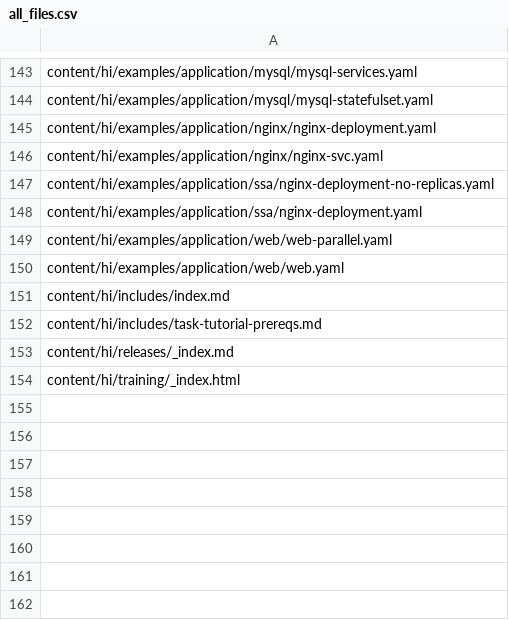
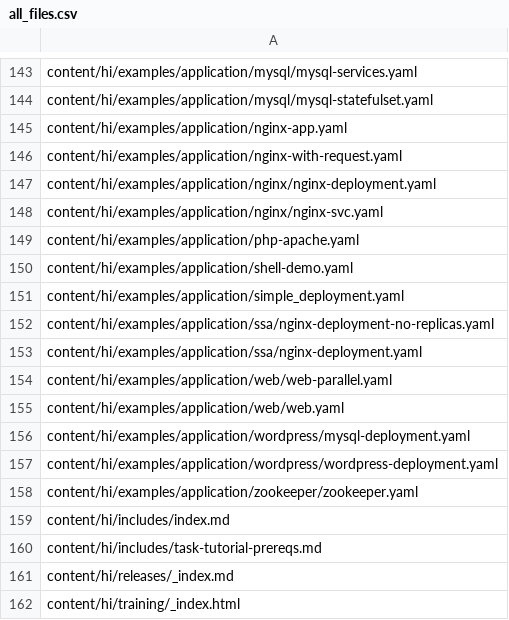
Before and after one commit to kfess/kube-website-i18n, a CSV file: data/master/languages/hi/all_files.csv, drawn as a sheet; only a part is shown, gaps mark what is left out.

```diff
--- a/data/master/languages/hi/all_files.csv
+++ b/data/master/languages/hi/all_files.csv
@@ -144,4 +144,9 @@ content/hi/examples/application/mysql/mysql-services.yaml
 content/hi/examples/application/mysql/mysql-statefulset.yaml
+content/hi/examples/application/nginx-app.yaml
+content/hi/examples/application/nginx-with-request.yaml
 content/hi/examples/application/nginx/nginx-deployment.yaml
 content/hi/examples/application/nginx/nginx-svc.yaml
+content/hi/examples/application/php-apache.yaml
+content/hi/examples/application/shell-demo.yaml
+content/hi/examples/application/simple_deployment.yaml
 content/hi/examples/application/ssa/nginx-deployment-no-replicas.yaml
@@ -150,2 +155,5 @@ content/hi/examples/application/web/web-parallel.yaml
 content/hi/examples/application/web/web.yaml
+content/hi/examples/application/wordpress/mysql-deployment.yaml
+content/hi/examples/application/wordpress/wordpress-deployment.yaml
+content/hi/examples/application/zookeeper/zookeeper.yaml
 content/hi/includes/index.md
```
Also changed, not shown: data/master/languages/en/all_files.csv, data/master/languages/zh-cn/all_files.csv, 8 other files.
